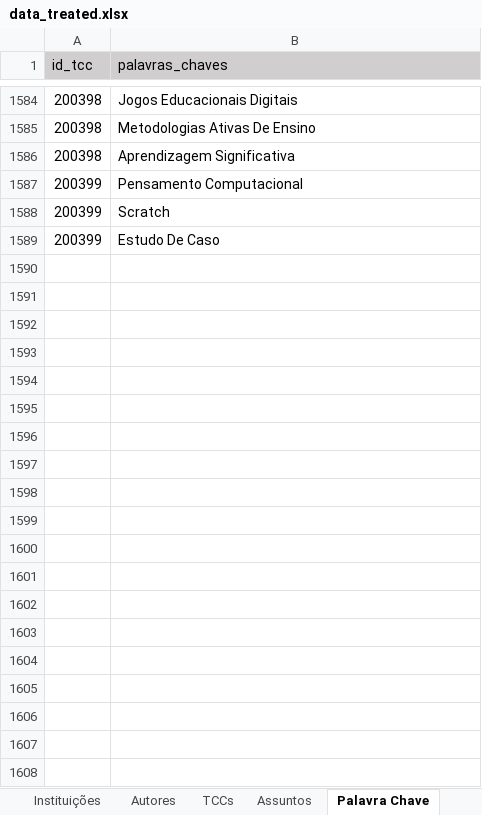
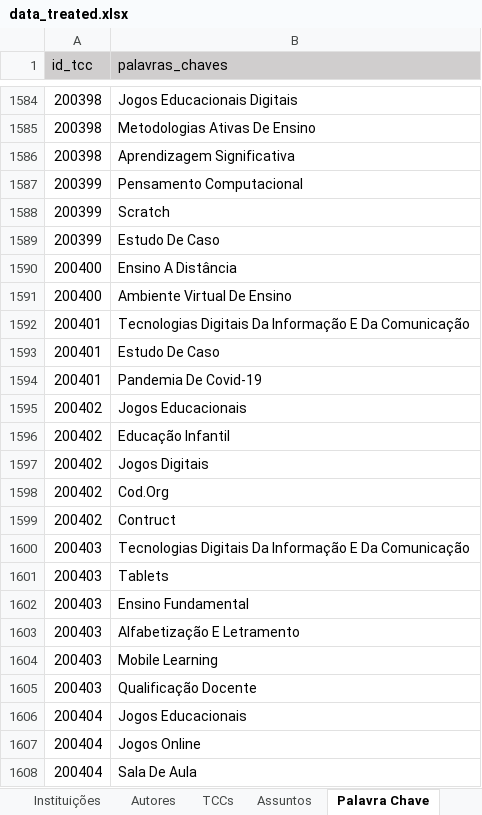
Before and after one commit to Geilsondss/Fluxo_da_Comunicacao_Cientifica_Lic_Comp, an Excel workbook: Data/data_treated.xlsx, sheet Palavra Chave, drawn as a sheet; only a part is shown, gaps mark what is left out; values as stored, in another font and other column widths than the file's, no borders; the diff covers the shown part only; the diff names each change by its address in the sheet, - before the commit and + after, or states it on an @@ line.

```diff
--- a/Data/data_treated.xlsx (sheet Palavra Chave)
+++ b/Data/data_treated.xlsx (sheet Palavra Chave)
+row 1590: 200400 | Ensino A Distância
+row 1591: 200400 | Ambiente Virtual De Ensino
+row 1592: 200401 | Tecnologias Digitais Da Informação E Da Comunicação
+row 1593: 200401 | Estudo De Caso
+row 1594: 200401 | Pandemia De Covid-19
+row 1595: 200402 | Jogos Educacionais
+row 1596: 200402 | Educação Infantil
+row 1597: 200402 | Jogos Digitais
+row 1598: 200402 | Cod.Org
+row 1599: 200402 | Contruct
+row 1600: 200403 | Tecnologias Digitais Da Informação E Da Comunicação
+row 1601: 200403 | Tablets
+row 1602: 200403 | Ensino Fundamental
+row 1603: 200403 | Alfabetização E Letramento
+row 1604: 200403 | Mobile Learning
+row 1605: 200403 | Qualificação Docente
+row 1606: 200404 | Jogos Educacionais
+row 1607: 200404 | Jogos Online
+row 1608: 200404 | Sala De Aula
```
Also changed, not shown: 27 added rows elsewhere in this sheet, sheet TCCs, sheet Autores.
